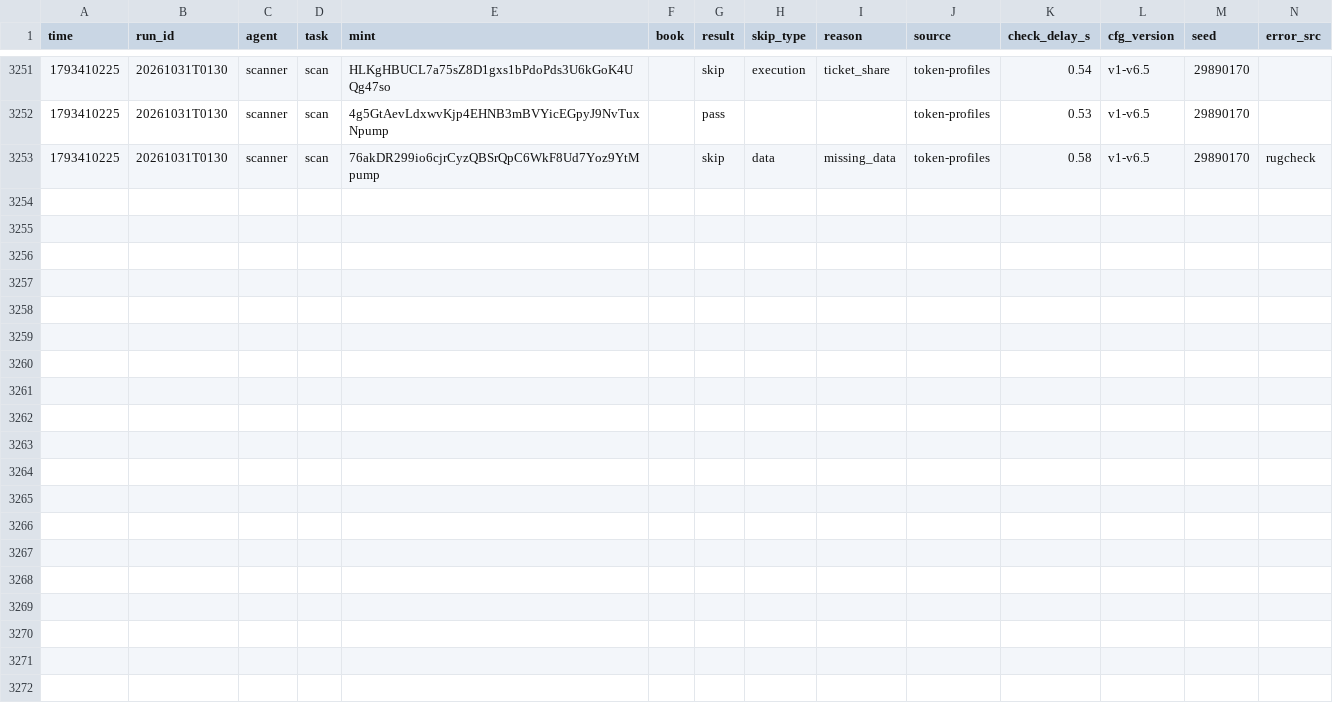
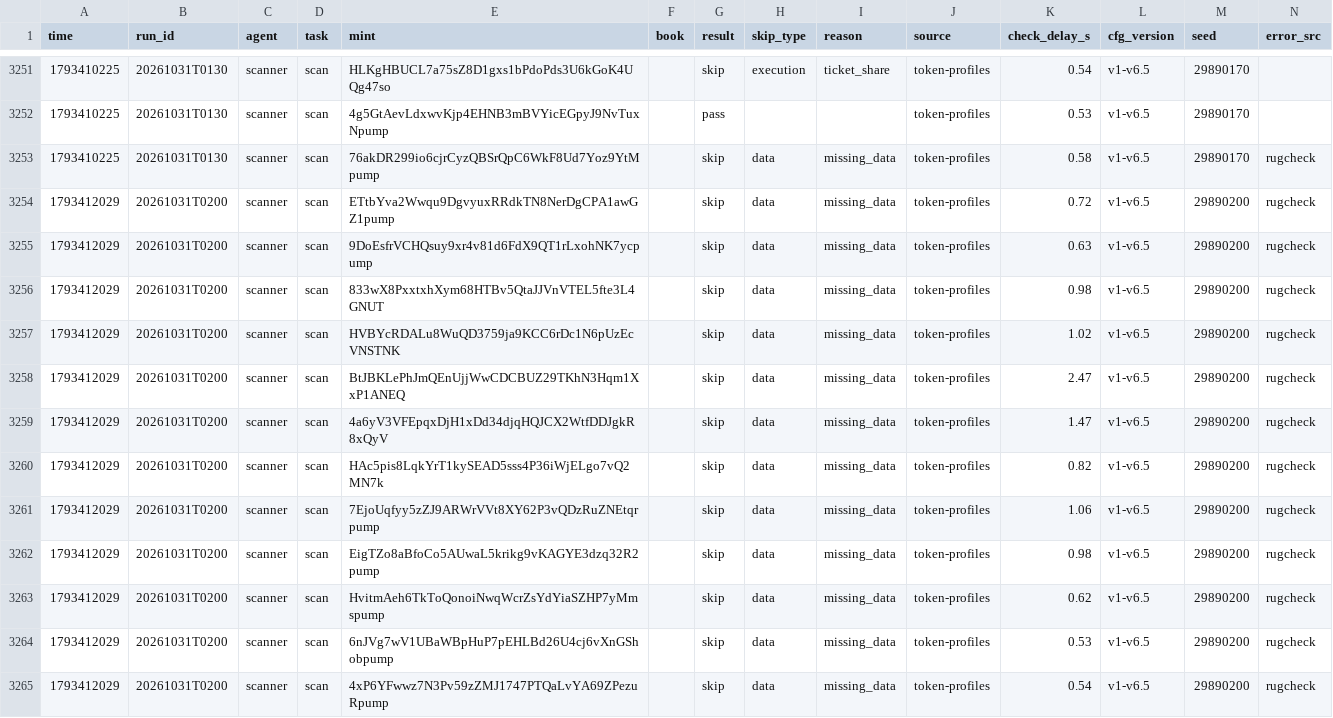
Before and after one commit to Zirqo-Dev/sightline, a CSV file: solana-desk/tasks.csv, drawn as a sheet; only a part is shown, gaps mark what is left out; the diff names each change by its address in the sheet, - before the commit and + after, or states it on an @@ line.

```diff
--- a/solana-desk/tasks.csv
+++ b/solana-desk/tasks.csv
+row 3254: 1793412029 | 20261031T0200 | scanner | scan | ETtbYva2Wwqu9DgvyuxRRdkTN8NerDgCPA1awGZ1pump |  | skip | data | missing_data | token-profiles | 0.72 | v1-v6.5 | 29890200 | rugcheck
+row 3255: 1793412029 | 20261031T0200 | scanner | scan | 9DoEsfrVCHQsuy9xr4v81d6FdX9QT1rLxohNK7ycpump |  | skip | data | missing_data | token-profiles | 0.63 | v1-v6.5 | 29890200 | rugcheck
+row 3256: 1793412029 | 20261031T0200 | scanner | scan | 833wX8PxxtxhXym68HTBv5QtaJJVnVTEL5fte3L4GNUT |  | skip | data | missing_data | token-profiles | 0.98 | v1-v6.5 | 29890200 | rugcheck
+row 3257: 1793412029 | 20261031T0200 | scanner | scan | HVBYcRDALu8WuQD3759ja9KCC6rDc1N6pUzEcVNSTNK |  | skip | data | missing_data | token-profiles | 1.02 | v1-v6.5 | 29890200 | rugcheck
+row 3258: 1793412029 | 20261031T0200 | scanner | scan | BtJBKLePhJmQEnUjjWwCDCBUZ29TKhN3Hqm1XxP1ANEQ |  | skip | data | missing_data | token-profiles | 2.47 | v1-v6.5 | 29890200 | rugcheck
+row 3259: 1793412029 | 20261031T0200 | scanner | scan | 4a6yV3VFEpqxDjH1xDd34djqHQJCX2WtfDDJgkR8xQyV |  | skip | data | missing_data | token-profiles | 1.47 | v1-v6.5 | 29890200 | rugcheck
+row 3260: 1793412029 | 20261031T0200 | scanner | scan | HAc5pis8LqkYrT1kySEAD5sss4P36iWjELgo7vQ2MN7k |  | skip | data | missing_data | token-profiles | 0.82 | v1-v6.5 | 29890200 | rugcheck
+row 3261: 1793412029 | 20261031T0200 | scanner | scan | 7EjoUqfyy5zZJ9ARWrVVt8XY62P3vQDzRuZNEtqrpump |  | skip | data | missing_data | token-profiles | 1.06 | v1-v6.5 | 29890200 | rugcheck
+row 3262: 1793412029 | 20261031T0200 | scanner | scan | EigTZo8aBfoCo5AUwaL5krikg9vKAGYE3dzq32R2pump |  | skip | data | missing_data | token-profiles | 0.98 | v1-v6.5 | 29890200 | rugcheck
+row 3263: 1793412029 | 20261031T0200 | scanner | scan | HvitmAeh6TkToQonoiNwqWcrZsYdYiaSZHP7yMmspump |  | skip | data | missing_data | token-profiles | 0.62 | v1-v6.5 | 29890200 | rugcheck
+row 3264: 1793412029 | 20261031T0200 | scanner | scan | 6nJVg7wV1UBaWBpHuP7pEHLBd26U4cj6vXnGShobpump |  | skip | data | missing_data | token-profiles | 0.53 | v1-v6.5 | 29890200 | rugcheck
+row 3265: 1793412029 | 20261031T0200 | scanner | scan | 4xP6YFwwz7N3Pv59zZMJ1747PTQaLvYA69ZPezuRpump |  | skip | data | missing_data | token-profiles | 0.54 | v1-v6.5 | 29890200 | rugcheck
```
Also changed, not shown: solana-desk/trades.csv, 5 other files.
